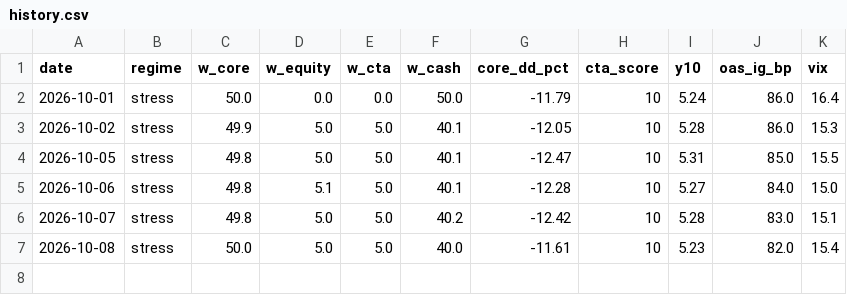
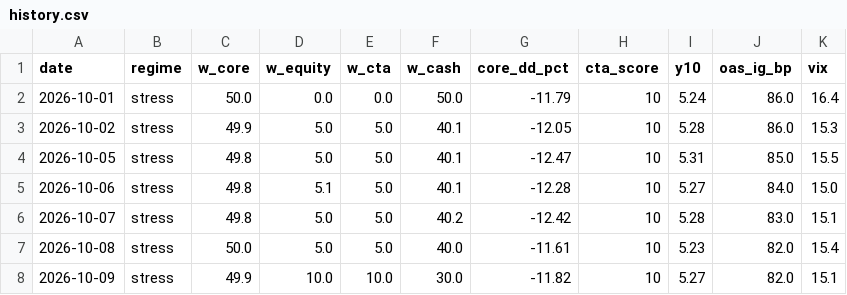
Before and after one commit to Lorun/market-signals, a CSV file: data/history.csv, drawn as a sheet.

```diff
--- a/data/history.csv
+++ b/data/history.csv
@@ -7 +7,2 @@ date,regime,w_core,w_equity,w_cta,w_cash,core_dd_pct,cta_score,y10,oas_ig_bp,vix
 2026-10-08,stress,50.0,5.0,5.0,40.0,-11.61,10,5.23,82.0,15.4
+2026-10-09,stress,49.9,10.0,10.0,30.0,-11.82,10,5.27,82.0,15.1
```
Also changed, not shown: 1 other file.
